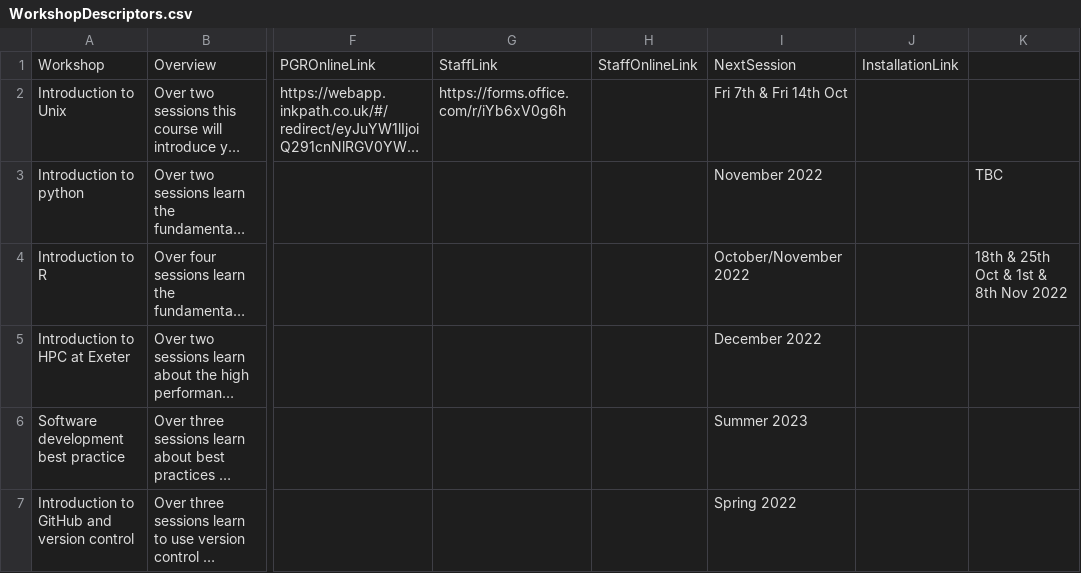
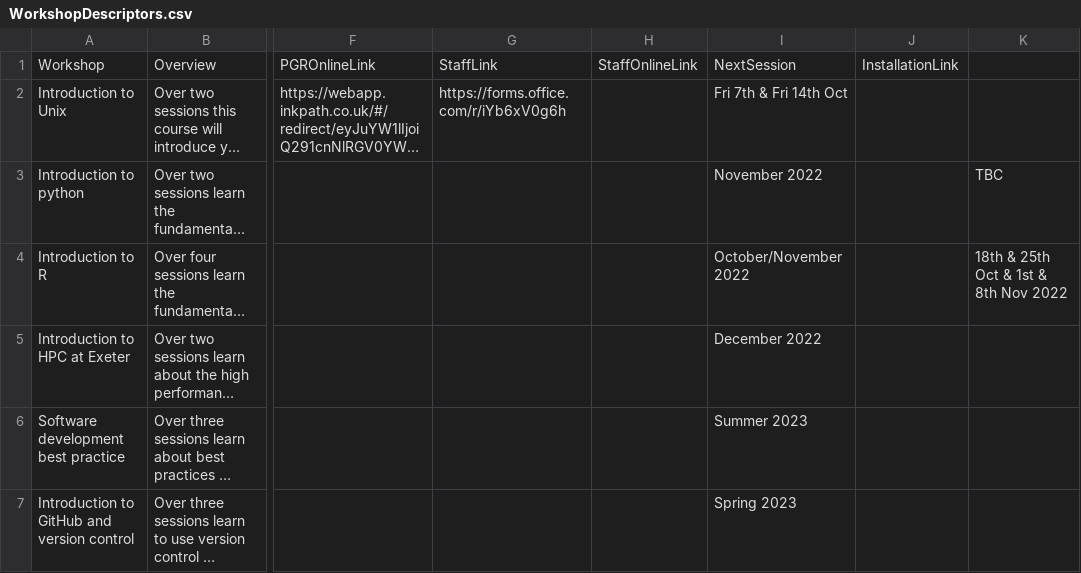
Before and after one commit to UniExeterRSE/workshop-homepage, a CSV file: _data/WorkshopDescriptors.csv, drawn as a sheet; only a part is shown, gaps mark what is left out; long unchanged cells end in …; the diff names each change by its address in the sheet, - before the commit and + after, or states it on an @@ line.

Commit message:
Update WorkshopDescriptors.csv

```diff
--- a/_data/WorkshopDescriptors.csv
+++ b/_data/WorkshopDescriptors.csv
-I7: Spring 2022
+I7: Spring 2023
```
